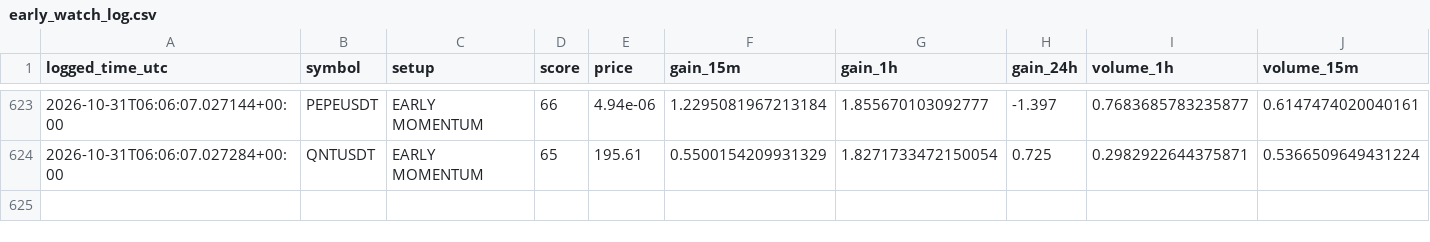
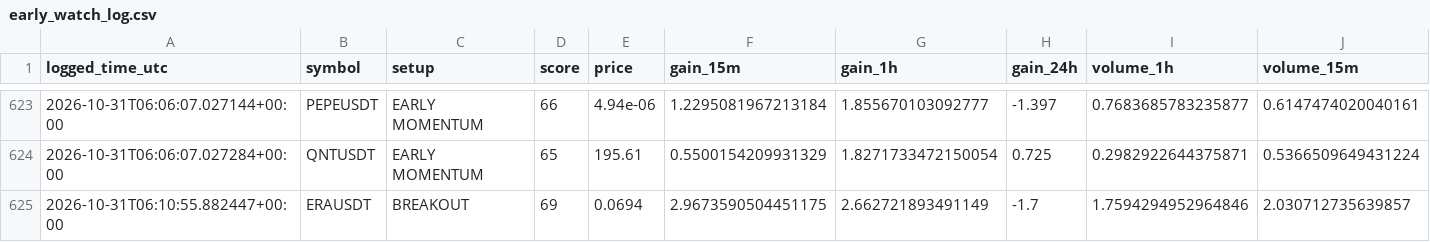
Before and after one commit to islam1977/v3, a CSV file: early_watch_log.csv, drawn as a sheet; only a part is shown, gaps mark what is left out; rows hold the shown columns only; the diff names each change by its address in the sheet, - before the commit and + after, or states it on an @@ line.

```diff
--- a/early_watch_log.csv
+++ b/early_watch_log.csv
+row 625: 2026-10-31T06:10:55.882447+00:00 | ERAUSDT | BREAKOUT | 69 | 0.0694 | 2.9673590504451175 | 2.662721893491149 | -1.7 | 1.7594294952964846 | 2.030712735639857
```
Also changed, not shown: early_scan_diagnostics.csv, 1 other file.
